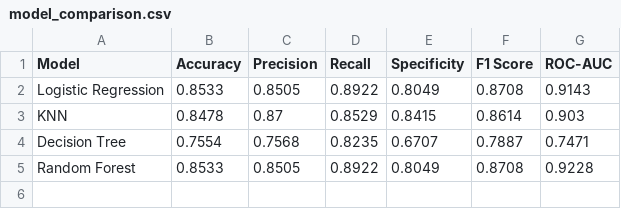
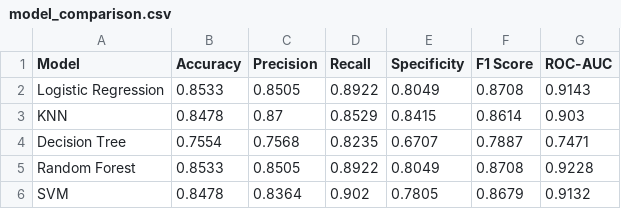
Before and after one commit to zaid-m-s202/Heart_disease_detection, a CSV file: reports/model_comparison.csv, drawn as a sheet; the diff names each change by its address in the sheet, - before the commit and + after, or states it on an @@ line.

Commit message:
adding svm model and notebook

```diff
--- a/reports/model_comparison.csv
+++ b/reports/model_comparison.csv
+row 6: SVM | 0.8478 | 0.8364 | 0.902 | 0.7805 | 0.8679 | 0.9132
```
Also changed, not shown: 6 other files.
